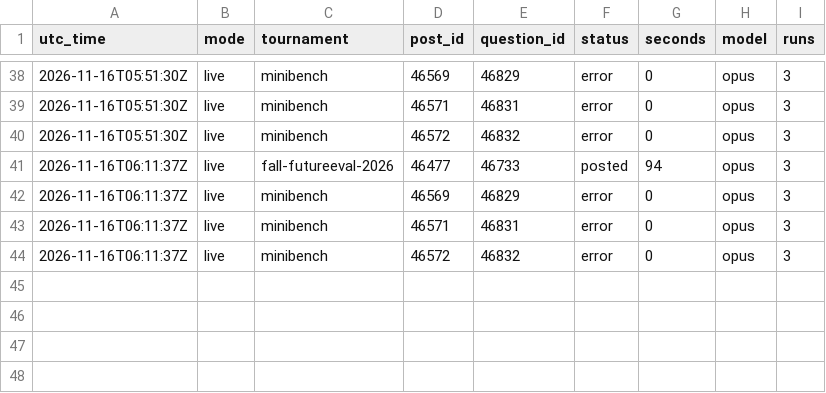
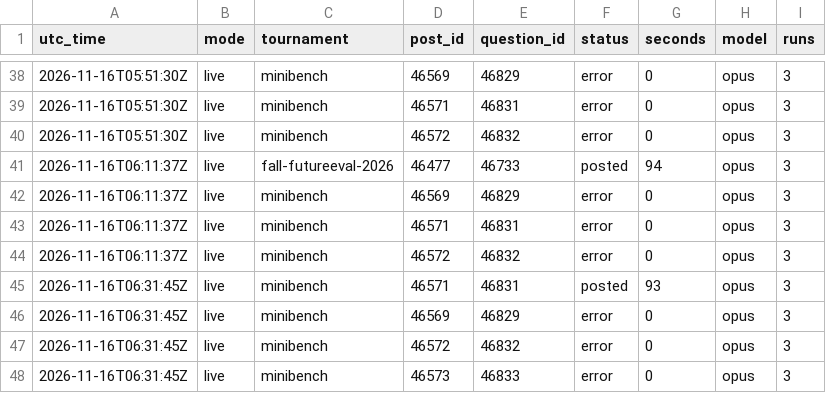
Before and after one commit to SiyaoGui/claude-forecast-bot, a CSV file: logs/forecasts.csv, drawn as a sheet; only a part is shown, gaps mark what is left out.

Commit message:
Update forecast log

```diff
--- a/logs/forecasts.csv
+++ b/logs/forecasts.csv
@@ -44 +44,5 @@ utc_time,mode,tournament,post_id,question_id,status,seconds,model,runs
 2026-11-16T06:11:37Z,live,minibench,46572,46832,error,0,opus,3
+2026-11-16T06:31:45Z,live,minibench,46571,46831,posted,93,opus,3
+2026-11-16T06:31:45Z,live,minibench,46569,46829,error,0,opus,3
+2026-11-16T06:31:45Z,live,minibench,46572,46832,error,0,opus,3
+2026-11-16T06:31:45Z,live,minibench,46573,46833,error,0,opus,3
```
